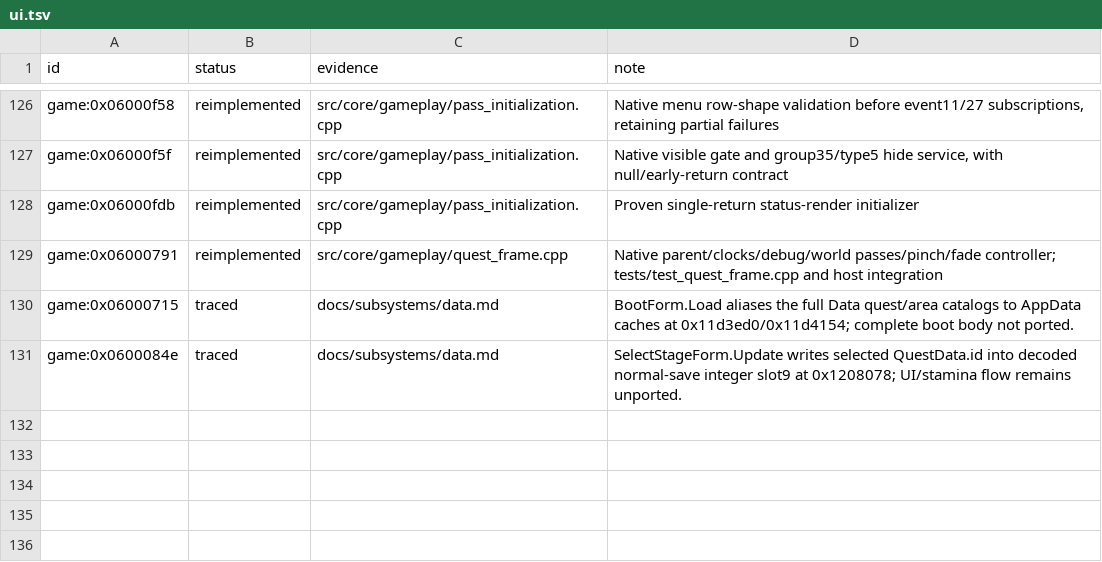
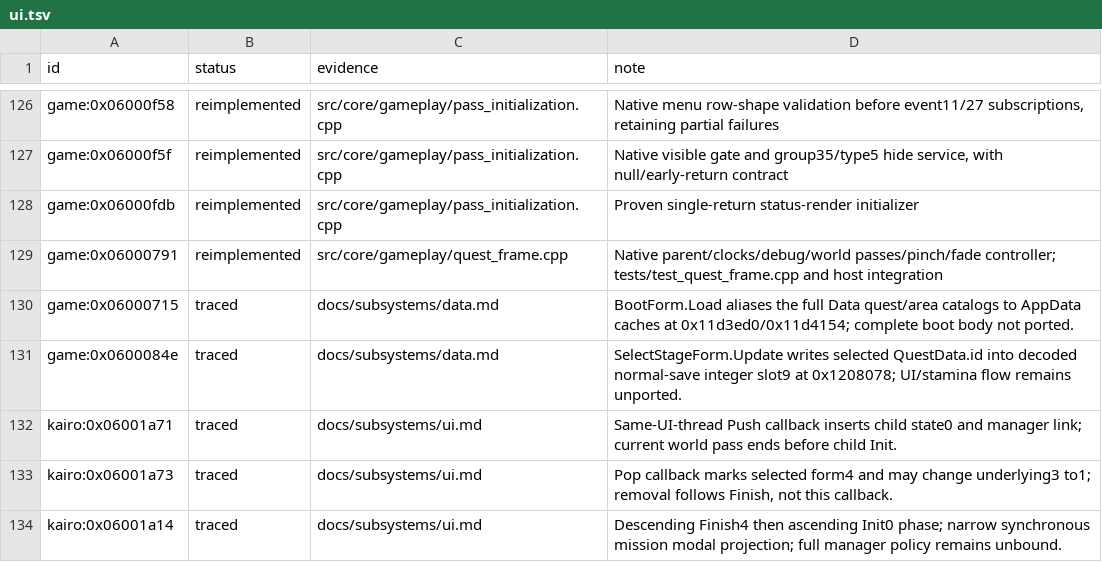
Before and after one commit to Tim-campy/magicians-saga-port, a TSV file: re/status/ui.tsv, drawn as a sheet; only a part is shown, gaps mark what is left out.

```diff
--- a/re/status/ui.tsv
+++ b/re/status/ui.tsv
@@ -131 +131,4 @@ game:0x06000715	traced	docs/subsystems/data.md	BootForm.Load aliases the full Da
 game:0x0600084e	traced	docs/subsystems/data.md	SelectStageForm.Update writes selected QuestData.id into decoded normal-save integer slot9 at 0x1208078; UI/stamina flow remains unported.
+kairo:0x06001a71	traced	docs/subsystems/ui.md	Same-UI-thread Push callback inserts child state0 and manager link; current world pass ends before child Init.
+kairo:0x06001a73	traced	docs/subsystems/ui.md	Pop callback marks selected form4 and may change underlying3 to1; removal follows Finish, not this callback.
+kairo:0x06001a14	traced	docs/subsystems/ui.md	Descending Finish4 then ascending Init0 phase; narrow synchronous mission modal projection; full manager policy remains unbound.
```
Also changed, not shown: re/functions.csv, re/status/text.tsv, 21 other files.
